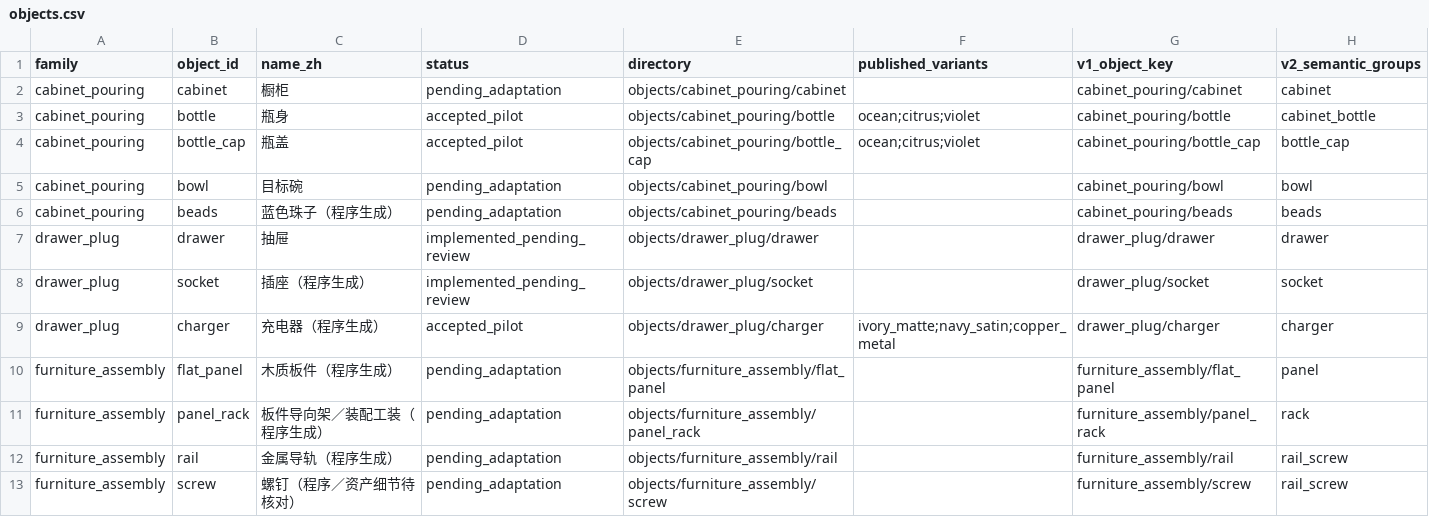
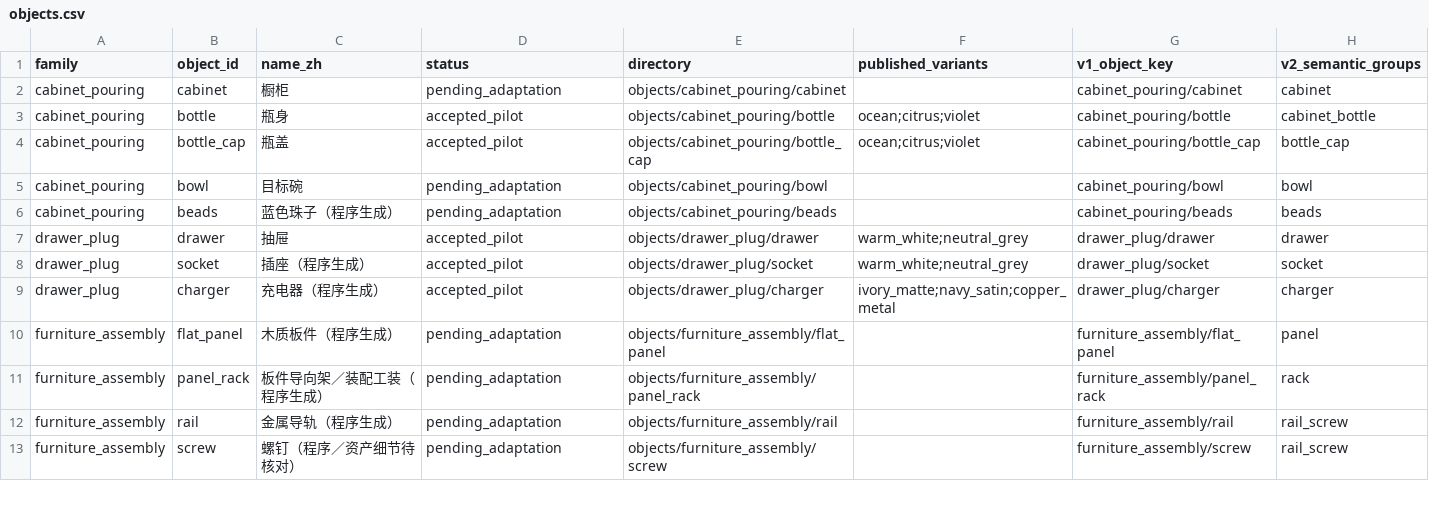
Before and after one commit to DennisXu626/DexArena-Variation, a CSV file: assets/appearance/objects.csv, drawn as a sheet; only a part is shown.

```diff
--- a/assets/appearance/objects.csv
+++ b/assets/appearance/objects.csv
@@ -6,4 +6,4 @@ cabinet_pouring,bowl,目标碗,pending_adaptation,objects/cabinet_pouring/bowl,,
 cabinet_pouring,beads,蓝色珠子（程序生成）,pending_adaptation,objects/cabinet_pouring/beads,,cabinet_pouring/beads,beads
-drawer_plug,drawer,抽屉,implemented_pending_review,objects/drawer_plug/drawer,,drawer_plug/drawer,drawer
-drawer_plug,socket,插座（程序生成）,implemented_pending_review,objects/drawer_plug/socket,,drawer_plug/socket,socket
+drawer_plug,drawer,抽屉,accepted_pilot,objects/drawer_plug/drawer,warm_white;neutral_grey,drawer_plug/drawer,drawer
+drawer_plug,socket,插座（程序生成）,accepted_pilot,objects/drawer_plug/socket,warm_white;neutral_grey,drawer_plug/socket,socket
 drawer_plug,charger,充电器（程序生成）,accepted_pilot,objects/drawer_plug/charger,ivory_matte;navy_satin;copper_metal,drawer_plug/charger,charger
```
Also changed, not shown: 9 other files.
